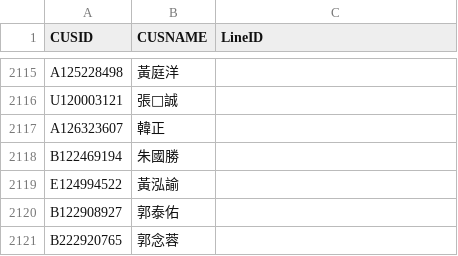
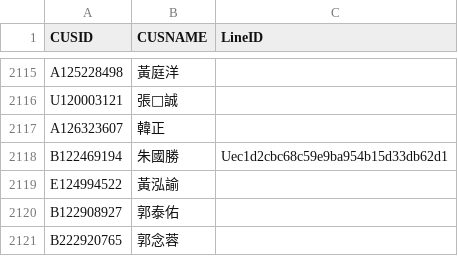
Before and after one commit to smart40333/LineBot, a CSV file: Data/mapping.csv, drawn as a sheet; only a part is shown, gaps mark what is left out; the diff covers the shown part only.

```diff
--- a/Data/mapping.csv
+++ b/Data/mapping.csv
@@ -2117,3 +2117,3 @@ U120003121,張誠,
 A126323607,韓正,
-B122469194,朱國勝,
+B122469194,朱國勝,Uec1d2cbc68c59e9ba954b15d33db62d1
 E124994522,黃泓諭,
```
Also changed, not shown: 1 added row and 9 edited cells elsewhere in this file.
